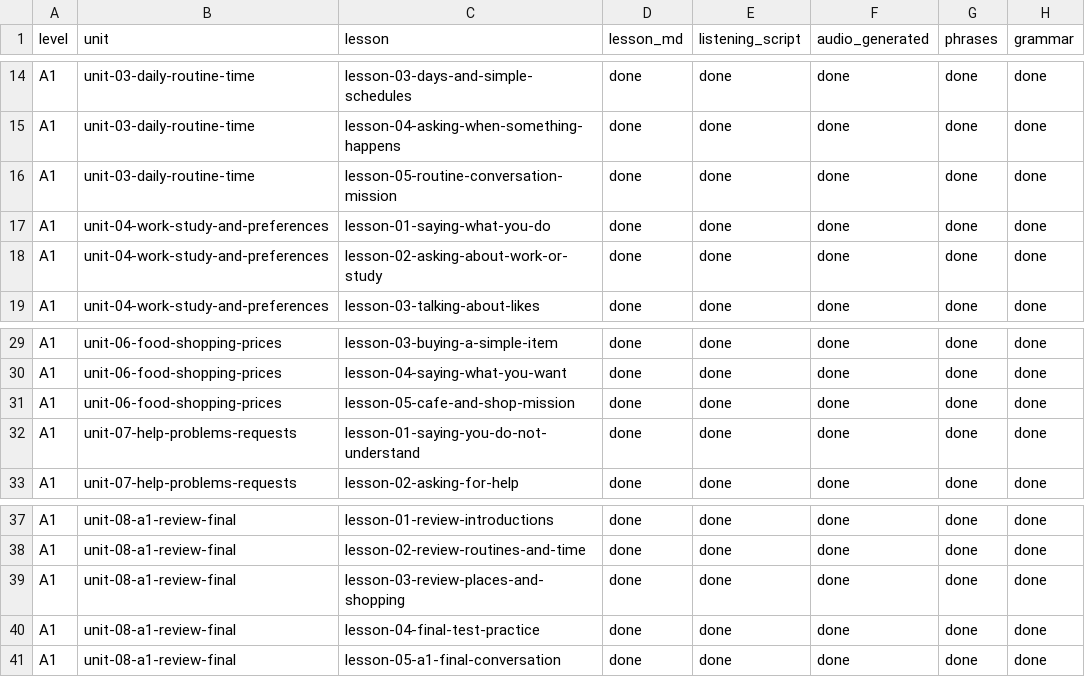
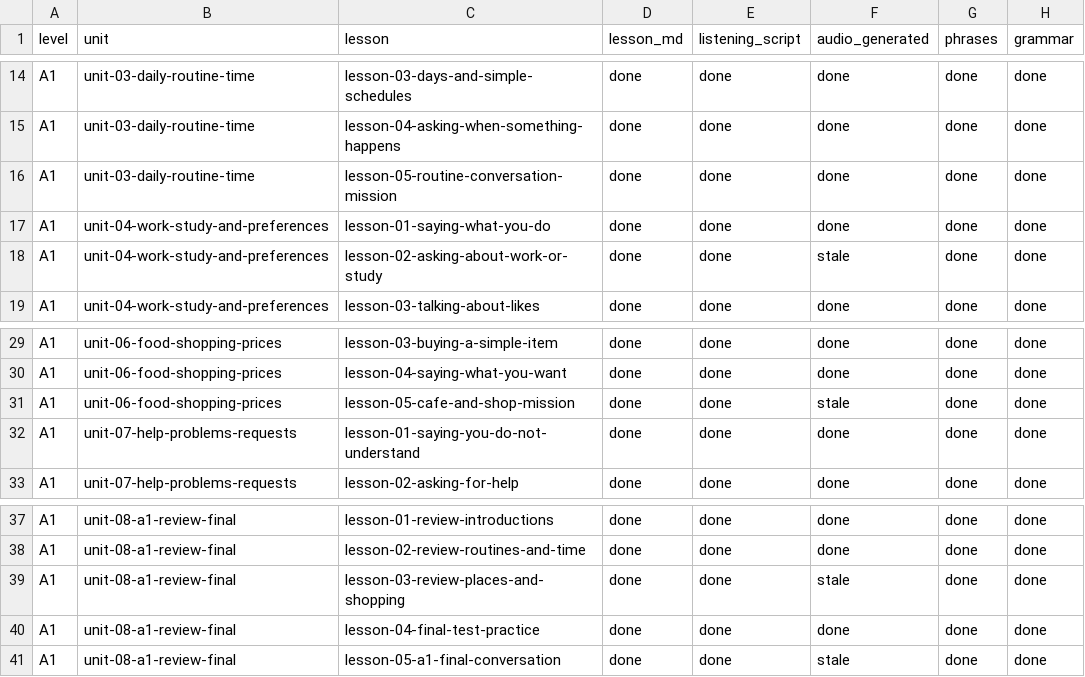
Before and after one commit to Fikrifrds/conversease-language-study, a CSV file: content/production_tracker.csv, drawn as a sheet; only a part is shown, gaps mark what is left out; the diff names each change by its address in the sheet, - before the commit and + after, or states it on an @@ line.

Commit message:
Mark stale audio for the 4 lessons whose dialogue was rewritten
Audio was generated (commit "generated audio") before the dialogue coherence
fixes, so these 4 clips speak the old, incoherent scripts. Mark their
audio_manifest status and the production_tracker audio_generated column as
'stale' (outside AUDIO_READY_STATUSES) so they are flagged for regeneration
from the corrected listening_script.md. The other 36 lessons' audio still
matches their scripts and is untouched.

```diff
--- a/content/production_tracker.csv
+++ b/content/production_tracker.csv
-F18 (audio_generated): done
+F18 (audio_generated): stale
-F31 (audio_generated): done
+F31 (audio_generated): stale
-F39 (audio_generated): done
+F39 (audio_generated): stale
-F41 (audio_generated): done
+F41 (audio_generated): stale
```
Also changed, not shown: 4 other files.
